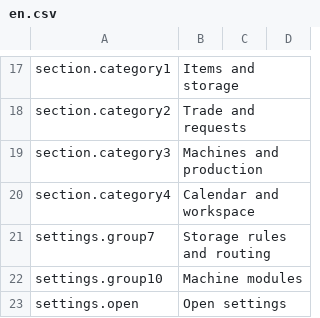
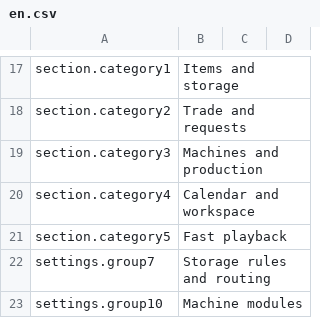
Before and after one commit to StarsWhere/Quality-of-Probably-Stolen, a CSV file: assets/Localization/en.csv, drawn as a sheet; only a part is shown, gaps mark what is left out; the shorter side is filled out with more unchanged rows; the diff names each change by its address in the sheet, - before the commit and + after, or states it on an @@ line.

Commit message:
feat(playback): 添加快速播放功能及设置

```diff
--- a/assets/Localization/en.csv
+++ b/assets/Localization/en.csv
+row 21: section.category5 | Fast playback
```
Also changed, not shown: assets/Localization/zh.csv, 13 other files.
